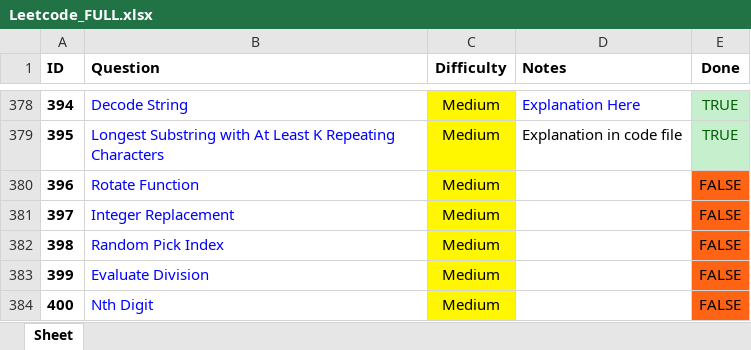
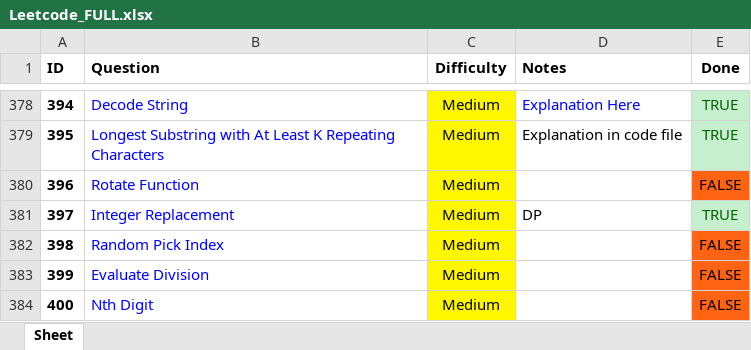
Before and after one commit to RohanTrix/Competitive-Practice, an Excel workbook: DOCS/Leetcode_FULL.xlsx, sheet Sheet, drawn as a sheet; only a part is shown, gaps mark what is left out; values as stored, in another font and other column widths than the file's, no borders; the diff names each change by its address in the sheet, - before the commit and + after, or states it on an @@ line.

```diff
--- a/DOCS/Leetcode_FULL.xlsx (sheet Sheet)
+++ b/DOCS/Leetcode_FULL.xlsx (sheet Sheet)
-D381 (Notes): (empty)
+D381 (Notes): DP
-E381 (Done): FALSE
+E381 (Done): TRUE
@@ E381 fill: #FF6314 → #C6EFCE, text colour: black → #006100 @@
```
Also changed, not shown: 2 other files.
